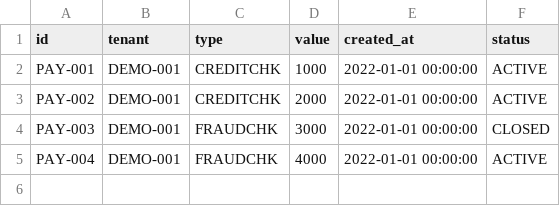
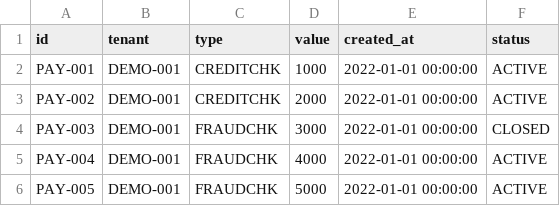
Before and after one commit to rrajesh1979/examples-elixir, a CSV file: ref_elixir/data/payments/payment_data_1.csv, drawn as a sheet.

```diff
--- a/ref_elixir/data/payments/payment_data_1.csv
+++ b/ref_elixir/data/payments/payment_data_1.csv
@@ -5 +5,2 @@ PAY-003,DEMO-001,FRAUDCHK,3000,2022-01-01 00:00:00,CLOSED
 PAY-004,DEMO-001,FRAUDCHK,4000,2022-01-01 00:00:00,ACTIVE
+PAY-005,DEMO-001,FRAUDCHK,5000,2022-01-01 00:00:00,ACTIVE
```
Also changed, not shown: 12 other files.
